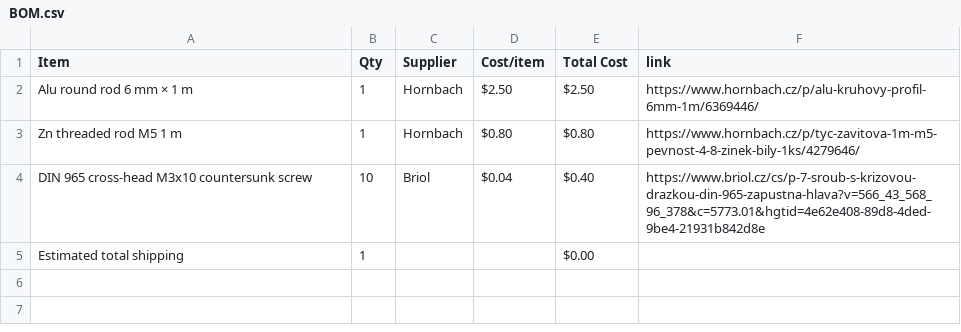
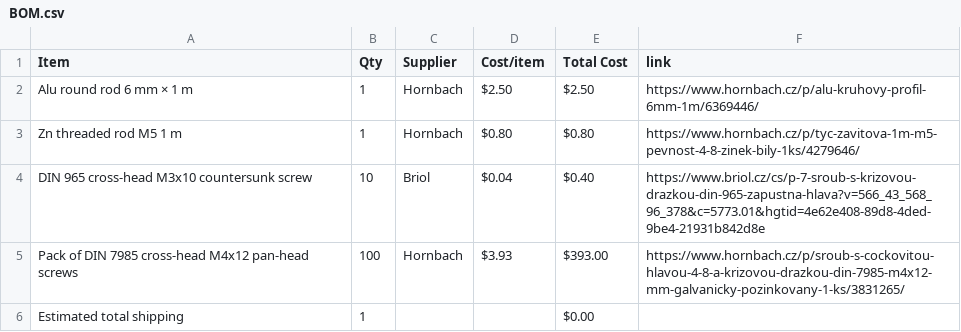
Before and after one commit to atomicra1n/mechanical-wall-clock, a CSV file: BOM.csv, drawn as a sheet.

Commit message:
Sync Mechanical Wall Clock from Half Life

```diff
--- a/BOM.csv
+++ b/BOM.csv
@@ -4,2 +4,3 @@ Zn threaded rod M5 1 m,1,Hornbach,$0.80,$0.80,https://www.hornbach.cz/p/tyc-zavi
 DIN 965 cross-head M3x10 countersunk screw,10,Briol,$0.04,$0.40,https://www.briol.cz/cs/p-7-sroub-s-krizovou-drazkou-din-965-zapustna-hlava?v=566_43_568_96_378&c=5773.01&hgtid=4e62e408-89d8-4ded-9be4-21931b842d8e
+Pack of DIN 7985 cross-head M4x12 pan-head screws,100,Hornbach,$3.93,$393.00,https://www.hornbach.cz/p/sroub-s-cockovitou-hlavou-4-8-a-krizovou-drazkou-din-7985-m4x12-mm-galvanicky-pozinkovany-1-ks/3831265/
 Estimated total shipping,1,,,$0.00,
```
